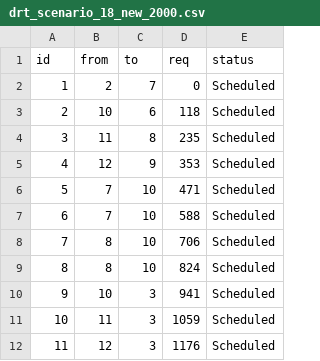
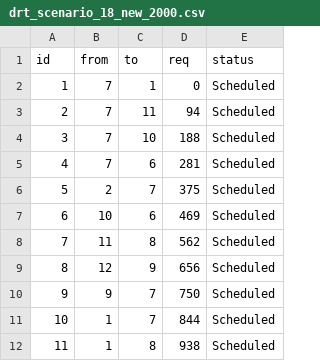
Before and after one commit to JIhunByonAJOU/Project_team1_New, a CSV file: Assets/DRT/Resources/drt_scenario_18_new_2000.csv, drawn as a sheet; only a part is shown; the diff covers the shown part only.

```diff
--- a/Assets/DRT/Resources/drt_scenario_18_new_2000.csv
+++ b/Assets/DRT/Resources/drt_scenario_18_new_2000.csv
@@ -1,12 +1,12 @@
 id,from,to,req,status
-1,2,7,0,Scheduled
-2,10,6,118,Scheduled
-3,11,8,235,Scheduled
-4,12,9,353,Scheduled
-5,7,10,471,Scheduled
-6,7,10,588,Scheduled
-7,8,10,706,Scheduled
-8,8,10,824,Scheduled
-9,10,3,941,Scheduled
-10,11,3,1059,Scheduled
-11,12,3,1176,Scheduled
+1,7,1,0,Scheduled
+2,7,11,94,Scheduled
+3,7,10,188,Scheduled
+4,7,6,281,Scheduled
+5,2,7,375,Scheduled
+6,10,6,469,Scheduled
+7,11,8,562,Scheduled
+8,12,9,656,Scheduled
+9,9,7,750,Scheduled
+10,1,7,844,Scheduled
+11,1,8,938,Scheduled
```
Also changed, not shown: 20 edited cells elsewhere in this file, Assets/DRT/Resources/drt_scenario_14_new_2000.csv, Assets/DRT/Resources/drt_scenario_22_new_2000.csv, 3 other files.
